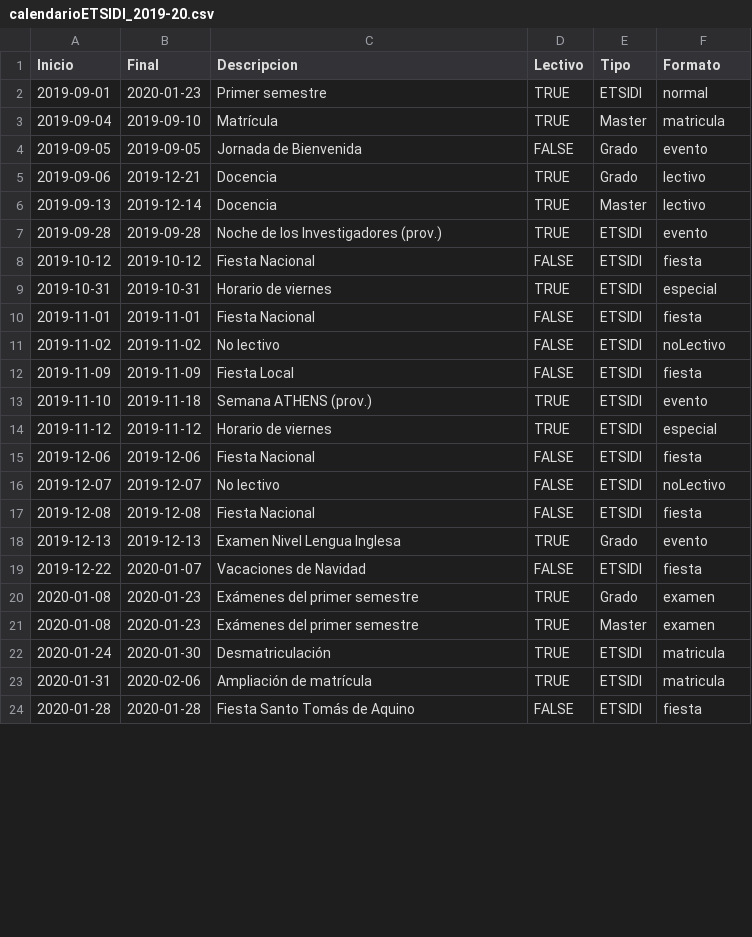
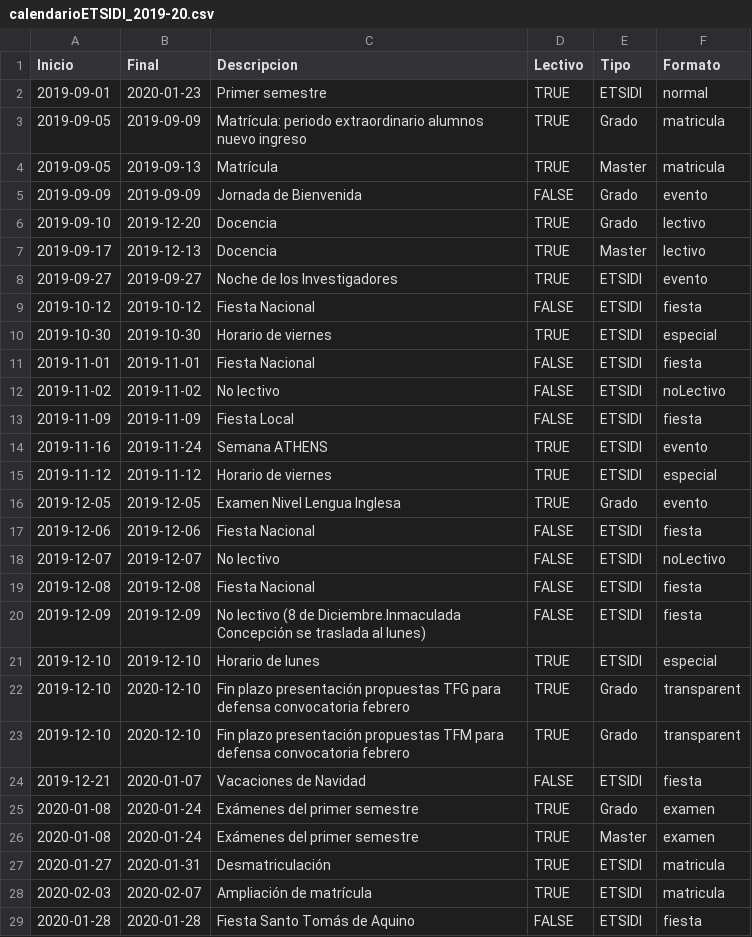
Before and after one commit to SOA-ETSIDI/calendario, a CSV file: csv/calendarioETSIDI_2019-20.csv, drawn as a sheet; only a part is shown; the diff covers the shown part only.

Commit message:
Cambios en calendario 19-20

```diff
--- a/csv/calendarioETSIDI_2019-20.csv
+++ b/csv/calendarioETSIDI_2019-20.csv
@@ -2,9 +2,10 @@
 "2019-09-01","2020-01-23","Primer semestre",TRUE,"ETSIDI","normal"
-"2019-09-04","2019-09-10","Matrícula",TRUE,"Master","matricula"
-"2019-09-05","2019-09-05","Jornada de Bienvenida",FALSE,"Grado","evento"
-"2019-09-06","2019-12-21","Docencia",TRUE,"Grado","lectivo"
-"2019-09-13","2019-12-14","Docencia",TRUE,"Master","lectivo"
-"2019-09-28","2019-09-28","Noche de los Investigadores (prov.)",TRUE,"ETSIDI","evento"
+"2019-09-05","2019-09-09","Matrícula: periodo extraordinario alumnos nuevo ingreso",TRUE,"Grado","matricula"
+"2019-09-05","2019-09-13","Matrícula",TRUE,"Master","matricula"
+"2019-09-09","2019-09-09","Jornada de Bienvenida",FALSE,"Grado","evento"
+"2019-09-10","2019-12-20","Docencia",TRUE,"Grado","lectivo"
+"2019-09-17","2019-12-13","Docencia",TRUE,"Master","lectivo"
+"2019-09-27","2019-09-27","Noche de los Investigadores",TRUE,"ETSIDI","evento"
 "2019-10-12","2019-10-12","Fiesta Nacional",FALSE,"ETSIDI","fiesta"
-"2019-10-31","2019-10-31","Horario de viernes",TRUE,"ETSIDI","especial"
+"2019-10-30","2019-10-30","Horario de viernes",TRUE,"ETSIDI","especial"
 "2019-11-01","2019-11-01","Fiesta Nacional",FALSE,"ETSIDI","fiesta"
@@ -12,4 +13,5 @@
 "2019-11-09","2019-11-09","Fiesta Local",FALSE,"ETSIDI","fiesta"
-"2019-11-10","2019-11-18","Semana ATHENS (prov.)",TRUE,"ETSIDI","evento"
+"2019-11-16","2019-11-24","Semana ATHENS",TRUE,"ETSIDI","evento"
 "2019-11-12","2019-11-12","Horario de viernes",TRUE,"ETSIDI","especial"
+"2019-12-05","2019-12-05","Examen Nivel Lengua Inglesa",TRUE,"Grado","evento"
 "2019-12-06","2019-12-06","Fiesta Nacional",FALSE,"ETSIDI","fiesta"
@@ -17,8 +19,11 @@
 "2019-12-08","2019-12-08","Fiesta Nacional",FALSE,"ETSIDI","fiesta"
-"2019-12-13","2019-12-13","Examen Nivel Lengua Inglesa",TRUE,"Grado","evento"
-"2019-12-22","2020-01-07","Vacaciones de Navidad",FALSE,"ETSIDI","fiesta"
-"2020-01-08","2020-01-23","Exámenes del primer semestre",TRUE,"Grado","examen"
-"2020-01-08","2020-01-23","Exámenes del primer semestre",TRUE,"Master","examen"
-"2020-01-24","2020-01-30","Desmatriculación",TRUE,"ETSIDI","matricula"
-"2020-01-31","2020-02-06","Ampliación de matrícula",TRUE,"ETSIDI","matricula"
+"2019-12-09","2019-12-09","No lectivo (8 de Diciembre.Inmaculada Concepción se traslada al lunes)",FALSE,"ETSIDI","fiesta"
+"2019-12-10","2019-12-10","Horario de lunes",TRUE,"ETSIDI","especial"
+"2019-12-10","2020-12-10","Fin plazo presentación propuestas TFG para defensa convocatoria febrero",TRUE,"Grado","transparent"
+"2019-12-10","2020-12-10","Fin plazo presentación propuestas TFM para defensa convocatoria febrero",TRUE,"Grado","transparent"
+"2019-12-21","2020-01-07","Vacaciones de Navidad",FALSE,"ETSIDI","fiesta"
+"2020-01-08","2020-01-24","Exámenes del primer semestre",TRUE,"Grado","examen"
+"2020-01-08","2020-01-24","Exámenes del primer semestre",TRUE,"Master","examen"
+"2020-01-27","2020-01-31","Desmatriculación",TRUE,"ETSIDI","matricula"
+"2020-02-03","2020-02-07","Ampliación de matrícula",TRUE,"ETSIDI","matricula"
 "2020-01-28","2020-01-28","Fiesta Santo Tomás de Aquino",FALSE,"ETSIDI","fiesta"
```
Also changed, not shown: 5 added rows, 1 removed row and 27 edited cells elsewhere in this file.
